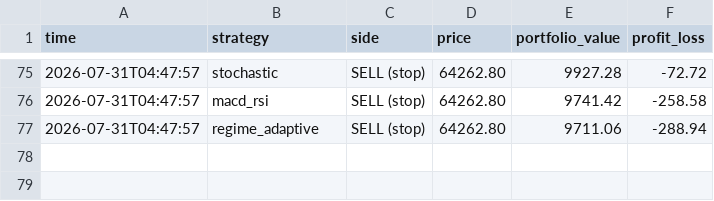
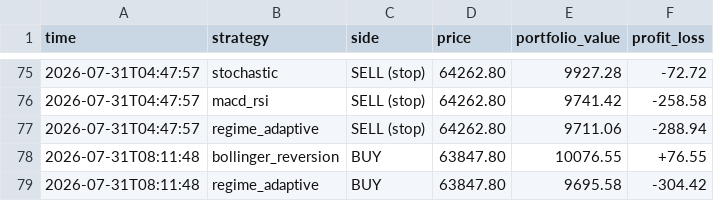
Before and after one commit to tahseenbus/trading-bot, a CSV file: champion_trades.csv, drawn as a sheet; only a part is shown, gaps mark what is left out.

```diff
--- a/champion_trades.csv
+++ b/champion_trades.csv
@@ -77 +77,3 @@ time,strategy,side,price,portfolio_value,profit_loss
 2026-07-31T04:47:57,regime_adaptive,SELL (stop),64262.80,9711.06,-288.94
+2026-07-31T08:11:48,bollinger_reversion,BUY,63847.80,10076.55,+76.55
+2026-07-31T08:11:48,regime_adaptive,BUY,63847.80,9695.58,-304.42
```
Also changed, not shown: trades.csv, 2 other files.
